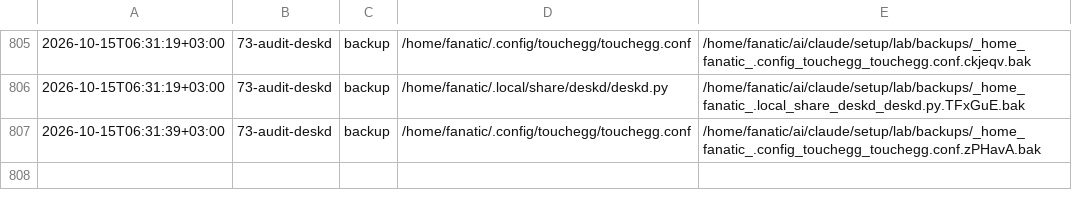
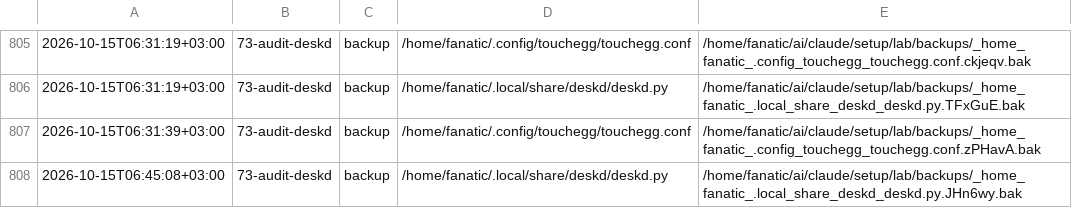
Before and after one commit to Rustam2704/arch-linux-min-setup, a TSV file: lab/journal.tsv, drawn as a sheet; only a part is shown, gaps mark what is left out; the diff names each change by its address in the sheet, - before the commit and + after, or states it on an @@ line.

```diff
--- a/lab/journal.tsv
+++ b/lab/journal.tsv
+row 808: 2026-10-15T06:45:08+03:00 | 73-audit-deskd | backup | /home/fanatic/.local/share/deskd/deskd.py | /home/fanatic/ai/claude/setup/lab/backups/_home_fanatic_.local_share_deskd_deskd.py.JHn6wy.bak
```
Also changed, not shown: 3 other files.
